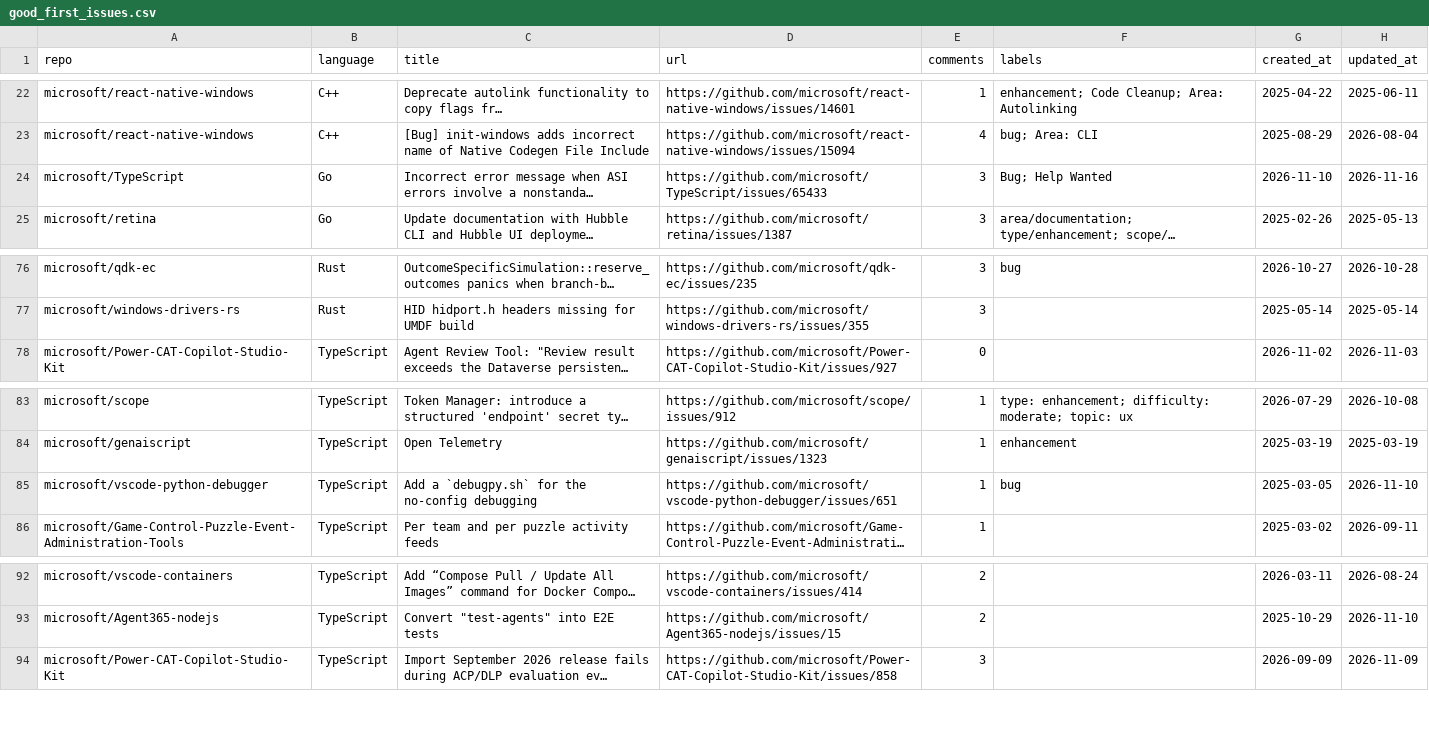
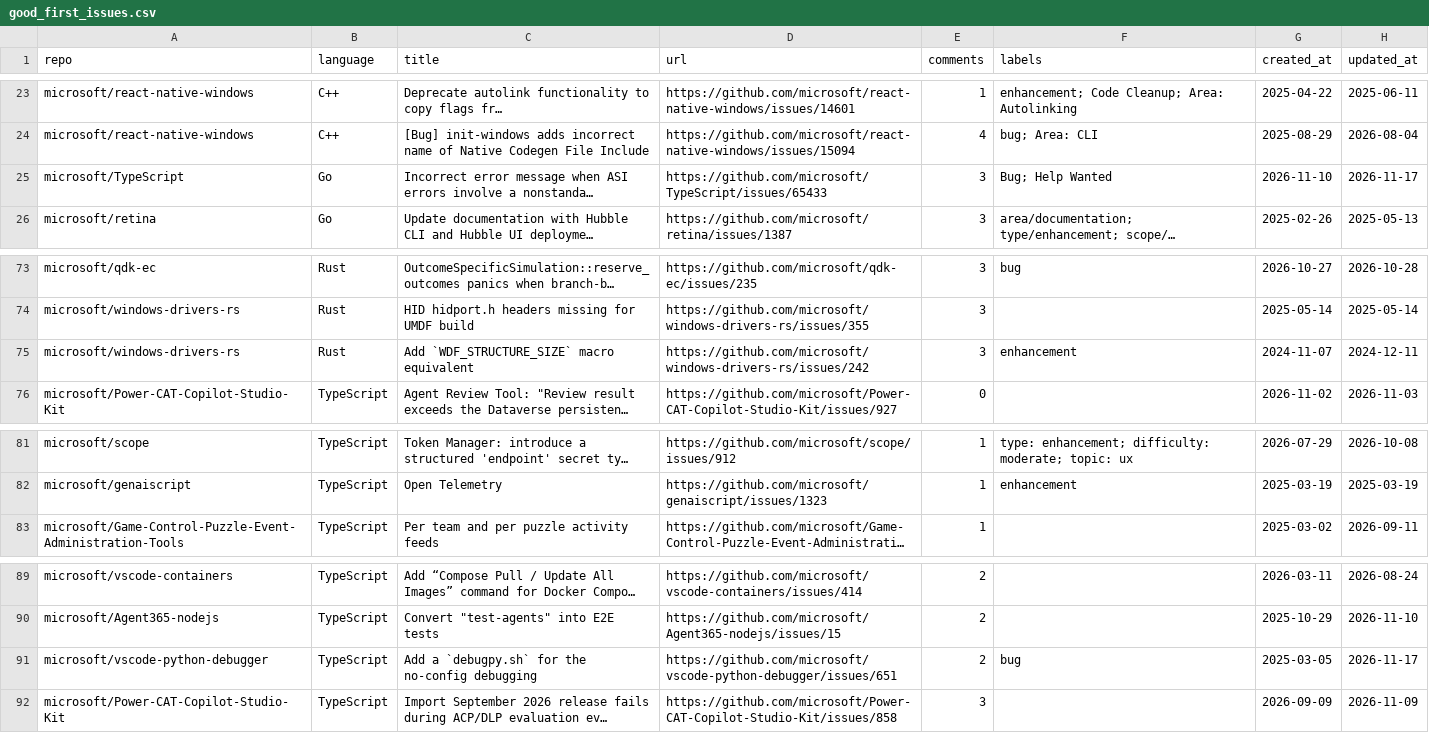
Before and after one commit to songpengyun/st1091168_1, a CSV file: good_first_issues.csv, drawn as a sheet; only a part is shown, gaps mark what is left out; long unchanged cells end in …; removed rows and columns are numbered as before the commit, all else as after; the diff covers the shown part only; the diff names each change by its address in the sheet, - before the commit and + after, or states it on an @@ line.

```diff
--- a/good_first_issues.csv
+++ b/good_first_issues.csv
-H25 (updated_at): 2026-11-16
+H25 (updated_at): 2026-11-17
+row 75: microsoft/windows-drivers-rs | Rust | Add `WDF_STRUCTURE_SIZE` macro equivalent | https://github.com/microsoft/windows-drivers-rs/issues/242 | 3 | enhancement | 2024-11-07 | 2024-12-11
-row 85: microsoft/vscode-python-debugger | TypeScript | Add a `debugpy.sh` for the no-config debugging | https://github.com/microsoft/vscode-python-debugger/issues/651 | 1 | bug | 2025-03-05 | 2026-11-10
+row 91: microsoft/vscode-python-debugger | TypeScript | Add a `debugpy.sh` for the no-config debugging | https://github.com/microsoft/vscode-python-debugger/issues/651 | 2 | bug | 2025-03-05 | 2026-11-17
```
Also changed, not shown: 5 added rows and 6 removed rows elsewhere in this file.
